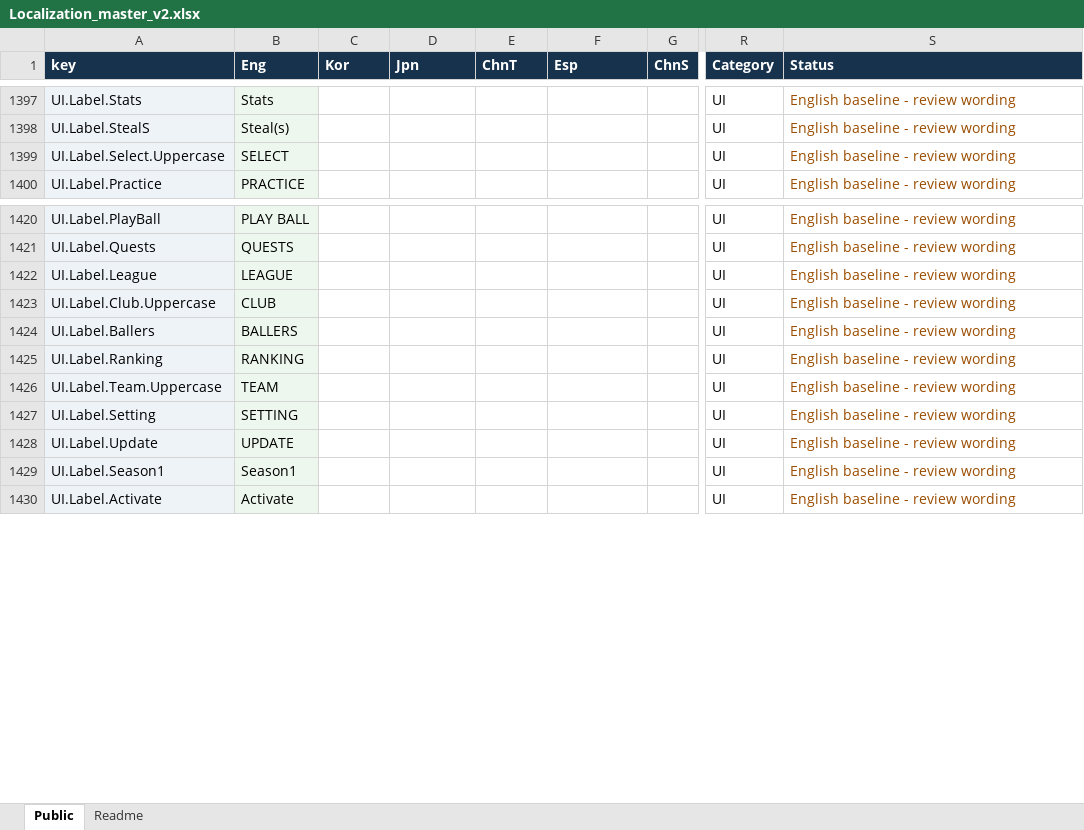
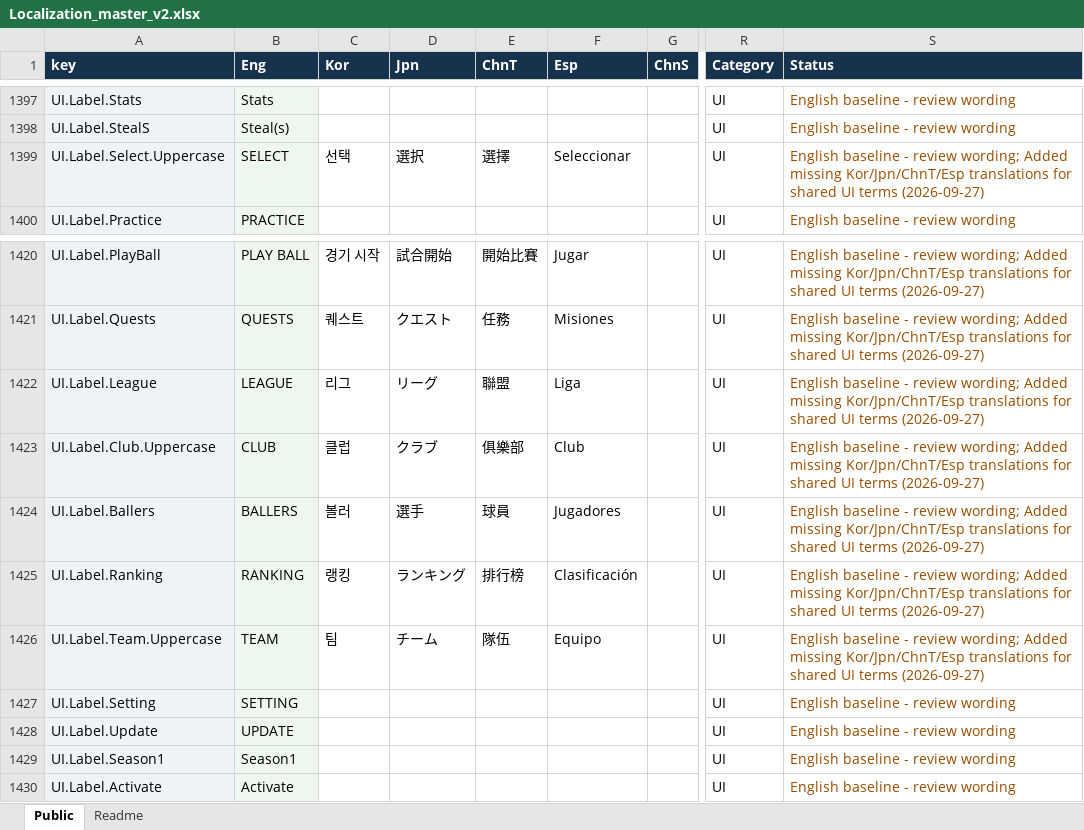
Before and after one commit to Kimwoojae-1234/BB_Indi, an Excel workbook: Table/Localization_master_v2.xlsx, sheet Public, drawn as a sheet; only a part is shown, gaps mark what is left out; values as stored, in another font and other column widths than the file's, no borders; table styles not drawn; the diff covers the shown part only; the diff names each change by its address in the sheet, - before the commit and + after, or states it on an @@ line.

```diff
--- a/Table/Localization_master_v2.xlsx (sheet Public)
+++ b/Table/Localization_master_v2.xlsx (sheet Public)
-C1399 (Kor): (empty)
+C1399 (Kor): 선택
-D1399 (Jpn): (empty)
+D1399 (Jpn): 選択
-E1399 (ChnT): (empty)
+E1399 (ChnT): 選擇
-F1399 (Esp): (empty)
+F1399 (Esp): Seleccionar
-S1399 (Status): …- review wording
+S1399 (Status): …- review wording; Added missing Kor/Jpn/ChnT/Esp translations for shared UI terms (2026-09-27)
-C1420 (Kor): (empty)
+C1420 (Kor): 경기 시작
-D1420 (Jpn): (empty)
+D1420 (Jpn): 試合開始
-E1420 (ChnT): (empty)
+E1420 (ChnT): 開始比賽
-F1420 (Esp): (empty)
+F1420 (Esp): Jugar
-S1420:S1426 (Status): …- review wording
+S1420:S1426 (Status): …- review wording; Added missing Kor/Jpn/ChnT/Esp translations for shared UI terms (2026-09-27)
-C1421 (Kor): (empty)
+C1421 (Kor): 퀘스트
-D1421 (Jpn): (empty)
+D1421 (Jpn): クエスト
-E1421 (ChnT): (empty)
+E1421 (ChnT): 任務
-F1421 (Esp): (empty)
+F1421 (Esp): Misiones
-C1422 (Kor): (empty)
+C1422 (Kor): 리그
-D1422 (Jpn): (empty)
+D1422 (Jpn): リーグ
-E1422 (ChnT): (empty)
+E1422 (ChnT): 聯盟
-F1422 (Esp): (empty)
+F1422 (Esp): Liga
-C1423 (Kor): (empty)
+C1423 (Kor): 클럽
-D1423 (Jpn): (empty)
+D1423 (Jpn): クラブ
-E1423 (ChnT): (empty)
+E1423 (ChnT): 俱樂部
-F1423 (Esp): (empty)
+F1423 (Esp): Club
-C1424 (Kor): (empty)
+C1424 (Kor): 볼러
-D1424 (Jpn): (empty)
+D1424 (Jpn): 選手
-E1424 (ChnT): (empty)
+E1424 (ChnT): 球員
-F1424 (Esp): (empty)
+F1424 (Esp): Jugadores
-C1425 (Kor): (empty)
+C1425 (Kor): 랭킹
-D1425 (Jpn): (empty)
+D1425 (Jpn): ランキング
-E1425 (ChnT): (empty)
+E1425 (ChnT): 排行榜
-F1425 (Esp): (empty)
+F1425 (Esp): Clasificación
-C1426 (Kor): (empty)
+C1426 (Kor): 팀
-D1426 (Jpn): (empty)
+D1426 (Jpn): チーム
-E1426 (ChnT): (empty)
+E1426 (ChnT): 隊伍
-F1426 (Esp): (empty)
+F1426 (Esp): Equipo
```
Also changed, not shown: 238 edited cells elsewhere in this sheet, 22 other files.
